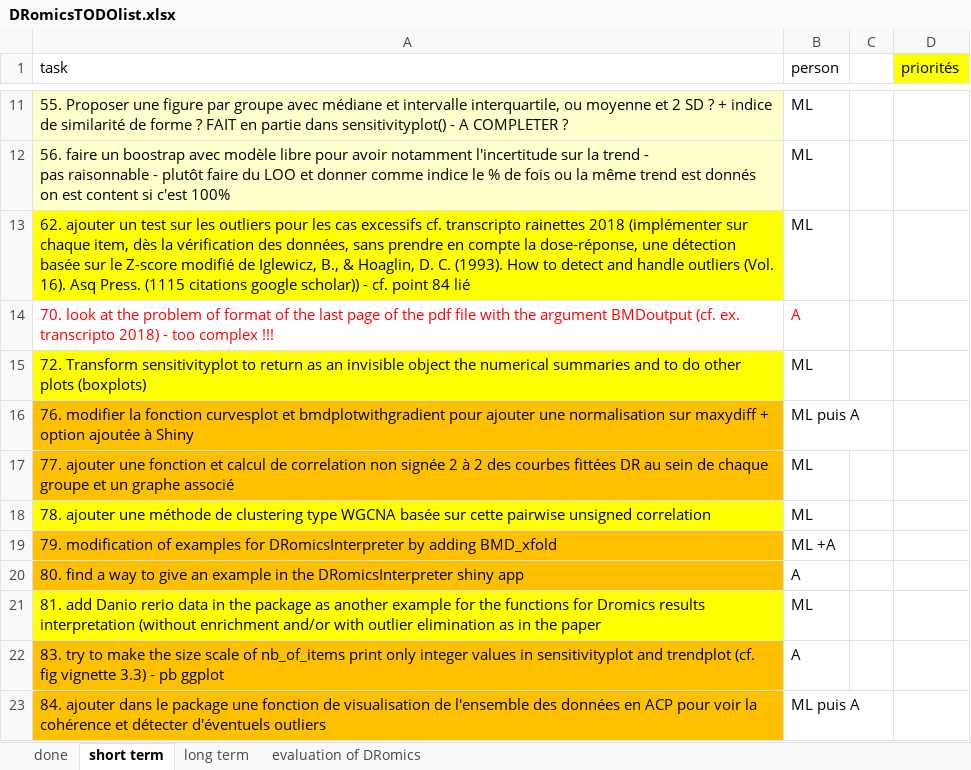
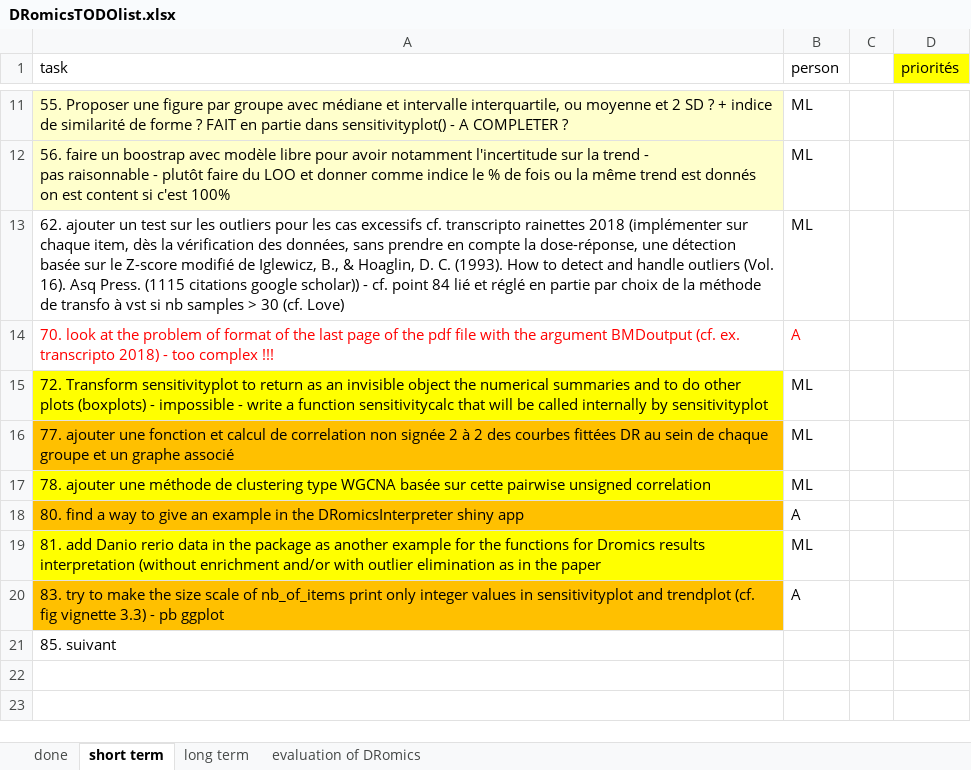
Before and after one commit to lbbe-software/DRomics, an Excel workbook: share/techdoc/DRomicsTODOlist.xlsx, sheet short term, drawn as a sheet; only a part is shown, gaps mark what is left out; values as stored, in another font and other column widths than the file's, no borders; removed rows and columns are numbered as before the commit, all else as after; the diff names each change by its address in the sheet, - before the commit and + after, or states it on an @@ line.

Commit message:
update of the TODO list and correcion of the defensive checks in bmdplotwithgradient (add of check on y0 and maxychange)

```diff
--- a/share/techdoc/DRomicsTODOlist.xlsx (sheet short term)
+++ b/share/techdoc/DRomicsTODOlist.xlsx (sheet short term)
-A13 (task): …84 lié
+A13 (task): …84 lié et réglé en partie par choix de la méthode de transfo à vst si nb samples > 30 (cf. Love)
-A13 fill: #FFFF00
+A13 fill: none
-A15 (task): …plots (boxplots)
+A15 (task): …plots (boxplots) - impossible - write a function sensitivitycalc that will be called internally by sensitivityplot
-row 16: 76. modifier la fonction curvesplot et bmdplotwithgradient pour ajouter une normalisation sur maxydiff + option ajoutée à Shiny | ML puis A
-row 19: 79. modification of examples for DRomicsInterpreter by adding BMD_xfold | ML +A
-row 23: 84. ajouter dans le package une fonction de visualisation de l'ensemble des données en ACP pour voir la cohérence et détecter d'éventuels outliers | ML puis A
+row 21: 85. suivant
```
Also changed, not shown: sheet done, 1 other file.
